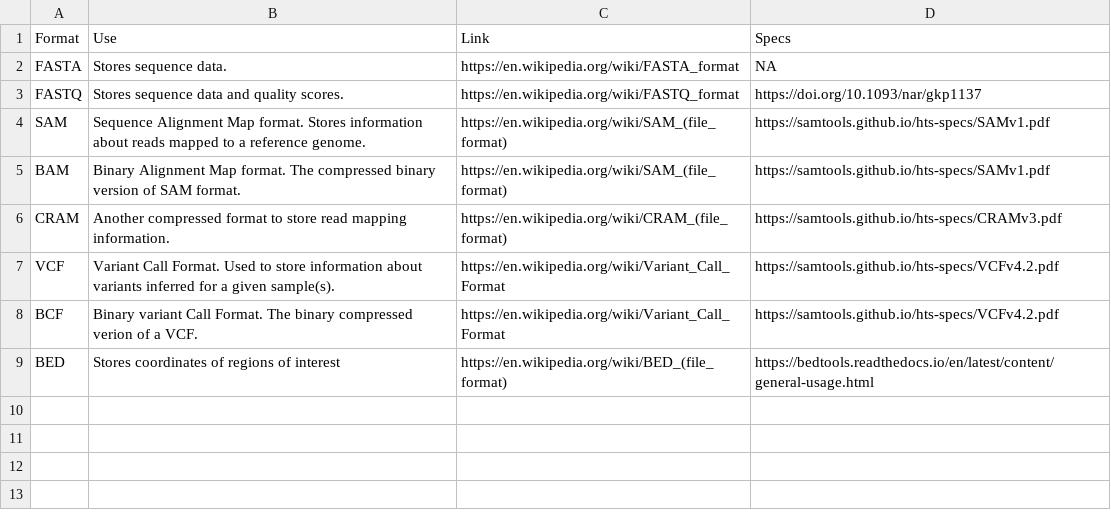
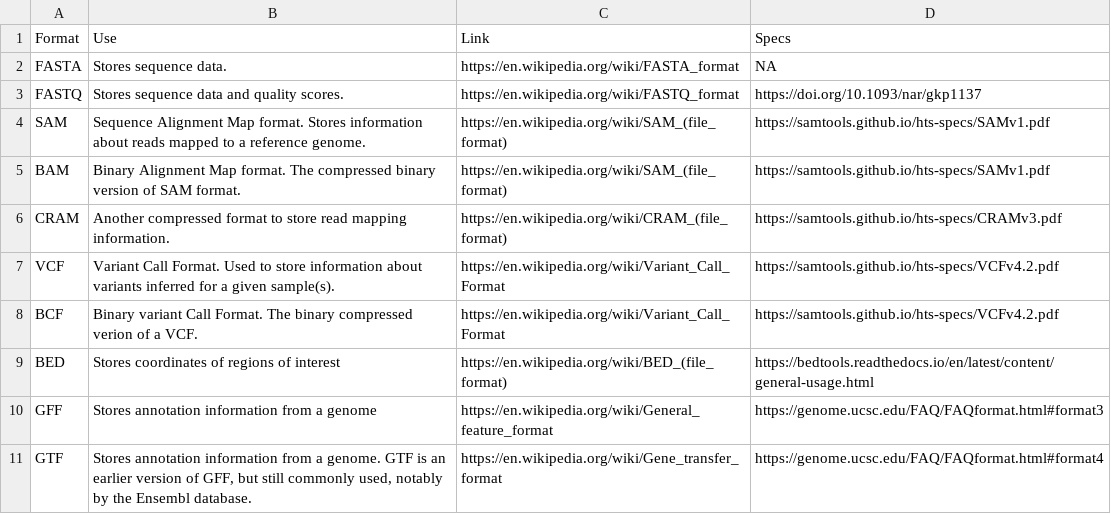
Before and after one commit to gwct/gwct.github.io, a CSV file: congen-2021/bioinformatics/data/formats.csv, drawn as a sheet; the diff names each change by its address in the sheet, - before the commit and + after, or states it on an @@ line.

```diff
--- a/congen-2021/bioinformatics/data/formats.csv
+++ b/congen-2021/bioinformatics/data/formats.csv
+row 10: GFF | Stores annotation information from a genome | https://en.wikipedia.org/wiki/General_feature_format | https://genome.ucsc.edu/FAQ/FAQformat.html#format3
+row 11: GTF | Stores annotation information from a genome. GTF is an earlier version of GFF, but still commonly used, notably by the Ensembl database. | https://en.wikipedia.org/wiki/Gene_transfer_format | https://genome.ucsc.edu/FAQ/FAQformat.html#format4
```
Also changed, not shown: congen-2021/bioinformatics/data/terms.csv, 30 other files.
